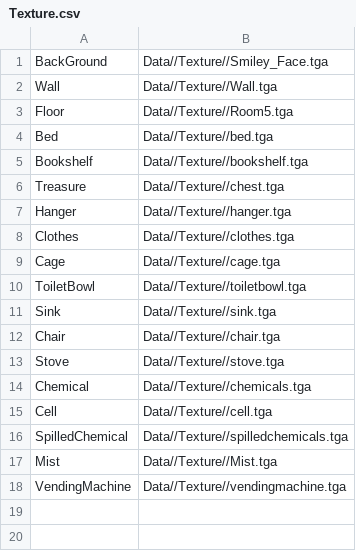
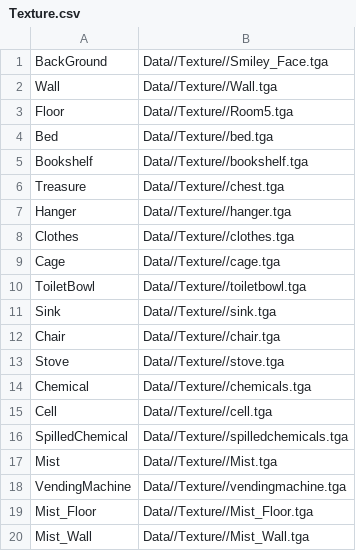
Before and after one commit to Ace-HasIssuesToo/SP3Remade, a CSV file: Base/Data/Texture/Texture.csv, drawn as a sheet.

```diff
--- a/Base/Data/Texture/Texture.csv
+++ b/Base/Data/Texture/Texture.csv
@@ -18 +18,3 @@ Mist,Data//Texture//Mist.tga
 VendingMachine,Data//Texture//vendingmachine.tga
+Mist_Floor,Data//Texture//Mist_Floor.tga
+Mist_Wall,Data//Texture//Mist_Wall.tga
```
Also changed, not shown: 11 other files.
